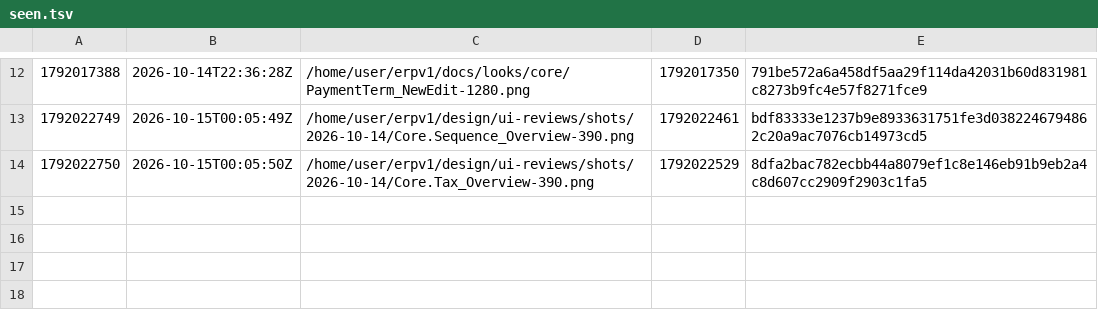
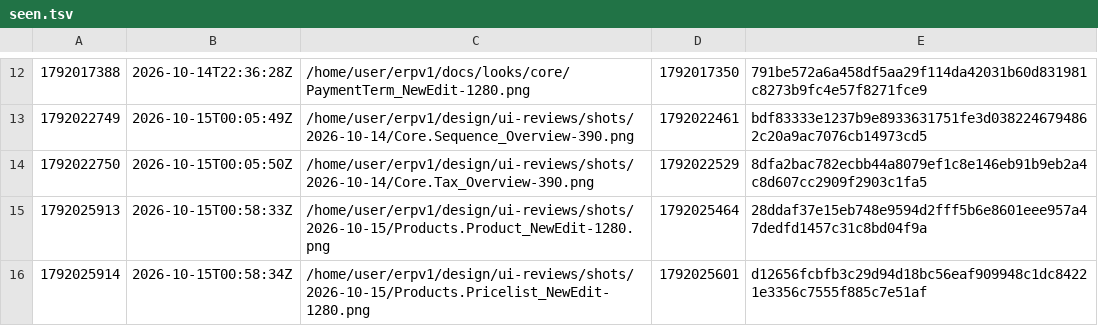
Before and after one commit to ako/erpv1, a TSV file: .claude/loop/look/seen.tsv, drawn as a sheet; only a part is shown, gaps mark what is left out; the diff names each change by its address in the sheet, - before the commit and + after, or states it on an @@ line.

```diff
--- a/.claude/loop/look/seen.tsv
+++ b/.claude/loop/look/seen.tsv
+row 15: 1792025913 | 2026-10-15T00:58:33Z | /home/user/erpv1/design/ui-reviews/shots/2026-10-15/Products.Product_NewEdit-1280.png | 1792025464 | 28ddaf37e15eb748e9594d2fff5b6e8601eee957a47dedfd1457c31c8bd04f9a
+row 16: 1792025914 | 2026-10-15T00:58:34Z | /home/user/erpv1/design/ui-reviews/shots/2026-10-15/Products.Pricelist_NewEdit-1280.png | 1792025601 | d12656fcbfb3c29d94d18bc56eaf909948c1dc84221e3356c7555f885c7e51af
```
Also changed, not shown: .claude/loop/look/owed.tsv, .claude/loop/metrics-ledger.tsv, 52 other files.
